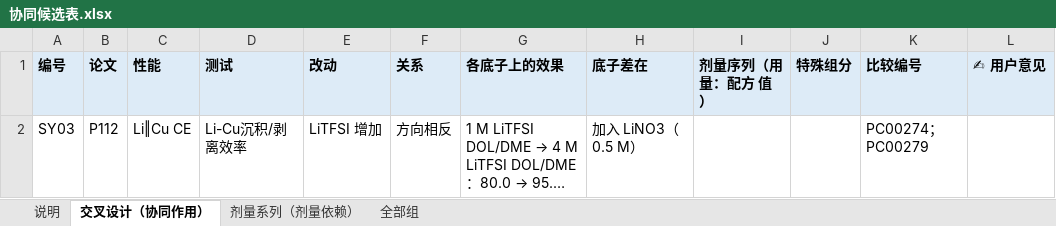
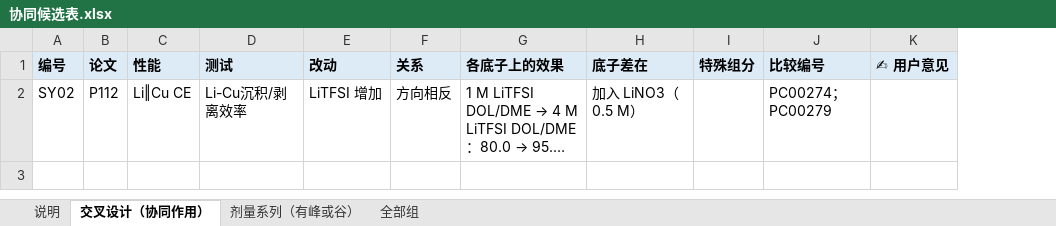
Before and after one commit to zhuonanli08/Li-S_Electrolyte_Conflicts, an Excel workbook: output/协同候选_313篇_v2_2026-11-07/协同候选表.xlsx, sheet 交叉设计（协同作用）, drawn as a sheet; long unchanged cells end in …; values as stored, in another font and other column widths than the file's, no borders; the diff names each change by its address in the sheet, - before the commit and + after, or states it on an @@ line.

```diff
--- a/output/协同候选_313篇_v2_2026-11-07/协同候选表.xlsx (sheet 交叉设计（协同作用）)
+++ b/output/协同候选_313篇_v2_2026-11-07/协同候选表.xlsx (sheet 交叉设计（协同作用）)
-sheet tab: 剂量系列（剂量依赖）
+sheet tab: 剂量系列（有峰或谷）
-column I (剂量序列（用量：配方 值）), empty
-A2 (编号): SY03
+A2 (编号): SY02
```
Also changed, not shown: sheet 剂量系列（有峰或谷）, sheet 全部组, sheet 说明, 7 other files.
